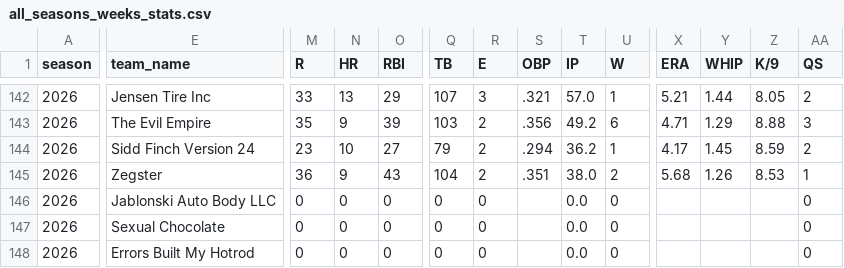
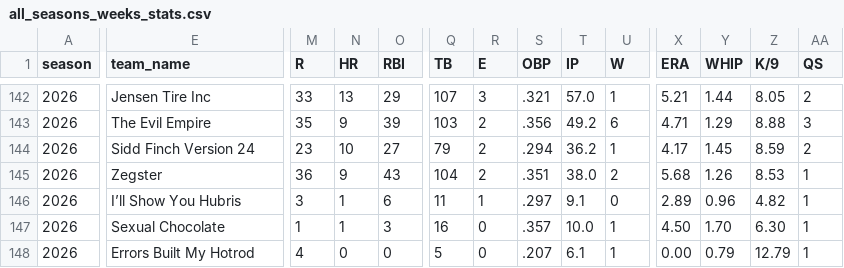
Before and after one commit to mzaiger/Fantasy_Lifetime_Stats, a CSV file: all_seasons_weeks_stats.csv, drawn as a sheet; only a part is shown, gaps mark what is left out; the diff covers the shown part only; the diff names each change by its address in the sheet, - before the commit and + after, or states it on an @@ line.

```diff
--- a/all_seasons_weeks_stats.csv
+++ b/all_seasons_weeks_stats.csv
-E146 (team_name): Jablonski Auto Body LLC
+E146 (team_name): I’ll Show You Hubris
-M146 (R): 0
+M146 (R): 3
-N146:N147 (HR): 0
+N146:N147 (HR): 1
-O146 (RBI): 0
+O146 (RBI): 6
-Q146 (TB): 0
+Q146 (TB): 11
-R146 (E): 0
+R146 (E): 1
-S146 (OBP): (empty)
+S146 (OBP): .297
-T146 (IP): 0.0
+T146 (IP): 9.1
-X146 (ERA): (empty)
+X146 (ERA): 2.89
-Y146 (WHIP): (empty)
+Y146 (WHIP): 0.96
-Z146 (K/9): (empty)
+Z146 (K/9): 4.82
-AA146:AA148 (QS): 0
+AA146:AA148 (QS): 1
-M147 (R): 0
+M147 (R): 1
-O147 (RBI): 0
+O147 (RBI): 3
-Q147 (TB): 0
+Q147 (TB): 16
-S147 (OBP): (empty)
+S147 (OBP): .357
-T147 (IP): 0.0
+T147 (IP): 10.0
-U147:U148 (W): 0
+U147:U148 (W): 1
-X147 (ERA): (empty)
+X147 (ERA): 4.50
-Y147 (WHIP): (empty)
+Y147 (WHIP): 1.70
-Z147 (K/9): (empty)
+Z147 (K/9): 6.30
-M148 (R): 0
+M148 (R): 4
-Q148 (TB): 0
+Q148 (TB): 5
-S148 (OBP): (empty)
+S148 (OBP): .207
-T148 (IP): 0.0
+T148 (IP): 6.1
-X148 (ERA): (empty)
+X148 (ERA): 0.00
-Y148 (WHIP): (empty)
+Y148 (WHIP): 0.79
-Z148 (K/9): (empty)
+Z148 (K/9): 12.79
```
Also changed, not shown: 79 edited cells elsewhere in this file, 1 other file.
